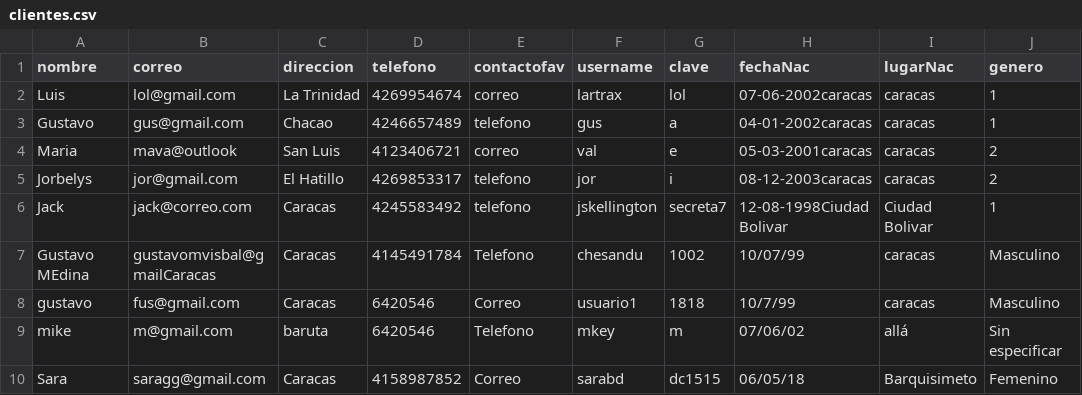
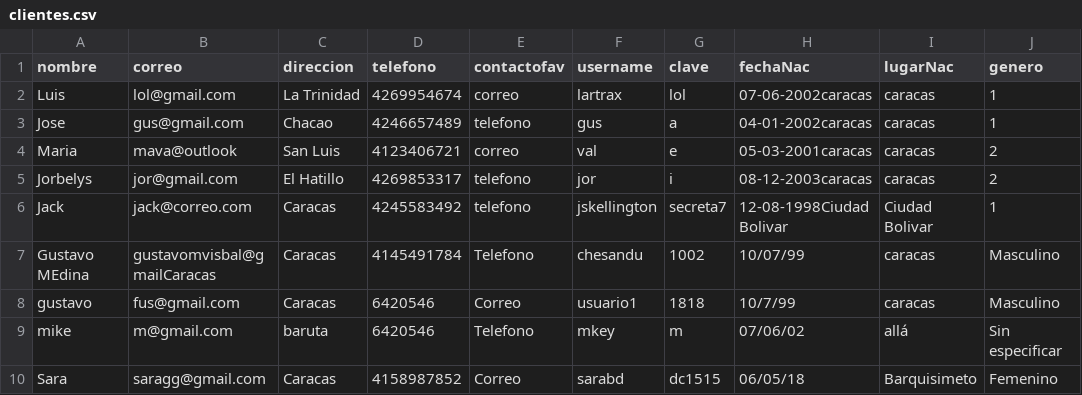
Before and after one commit to Old-Lx/CI-2126, a CSV file: EquipoRed/clientes.csv, drawn as a sheet.

```diff
--- a/EquipoRed/clientes.csv
+++ b/EquipoRed/clientes.csv
@@ -2,3 +2,3 @@ nombre;correo;direccion;telefono;contactofav;username;clave;fechaNac;lugarNac;ge
 Luis;lol@gmail.com;La Trinidad;4269954674;correo;lartrax;lol;07-06-2002caracas;caracas;1
-Gustavo;gus@gmail.com;Chacao;4246657489;telefono;gus;a;04-01-2002caracas;caracas;1
+Jose;gus@gmail.com;Chacao;4246657489;telefono;gus;a;04-01-2002caracas;caracas;1
 Maria;mava@outlook;San Luis;4123406721;correo;val;e;05-03-2001caracas;caracas;2
```
Also changed, not shown: EquipoRed/productos.csv, 1 other file.
